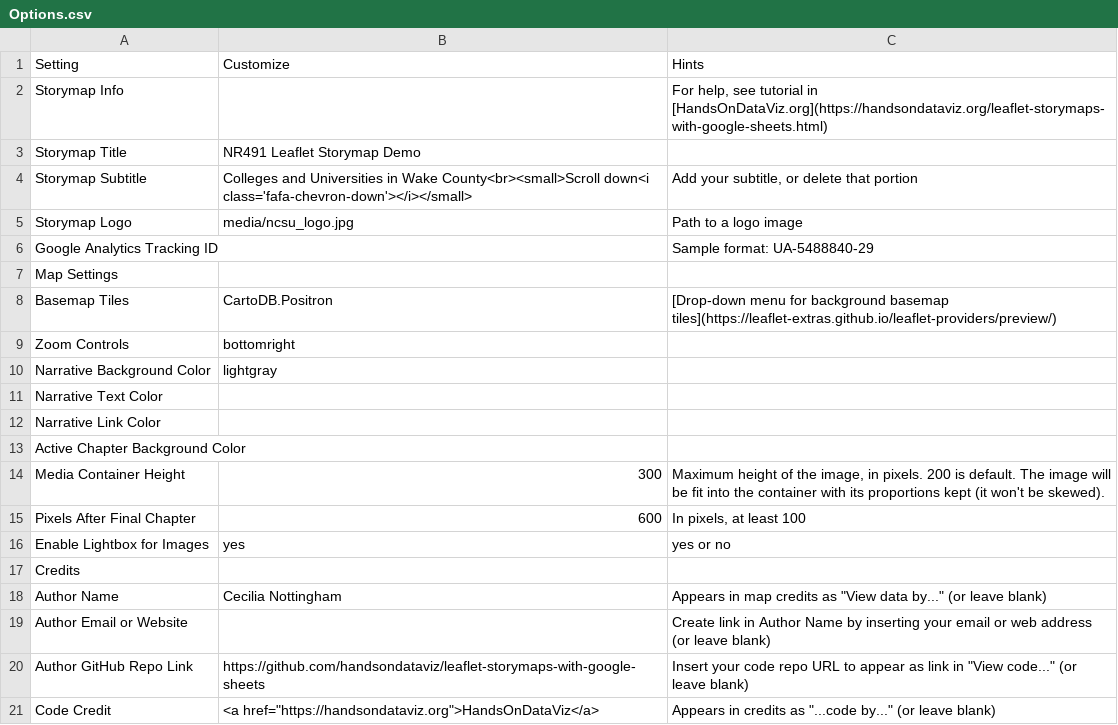
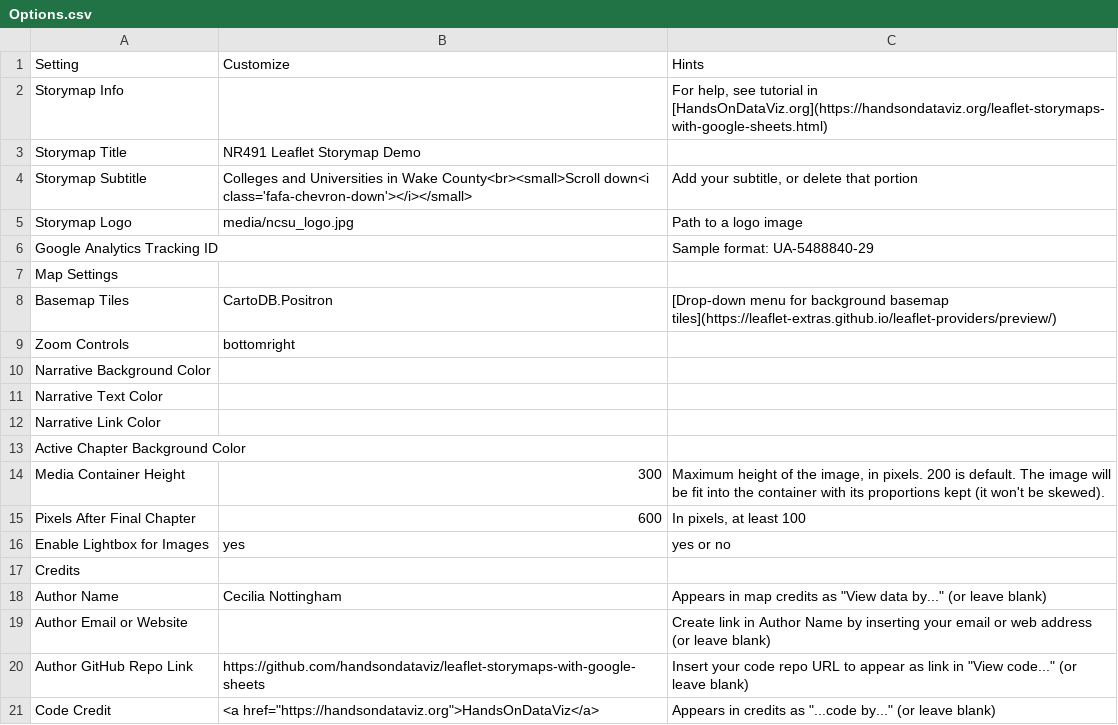
Before and after one commit to cmnottin/Final_Project, a CSV file: csv/Options.csv, drawn as a sheet.

```diff
--- a/csv/Options.csv
+++ b/csv/Options.csv
@@ -9,3 +9,3 @@ Basemap Tiles,CartoDB.Positron,[Drop-down menu for background basemap tiles](htt
 Zoom Controls,bottomright,
-Narrative Background Color,lightgray,
+Narrative Background Color,,
 Narrative Text Color,,
```
Also changed, not shown: csv/Chapters.csv, 2 other files.
